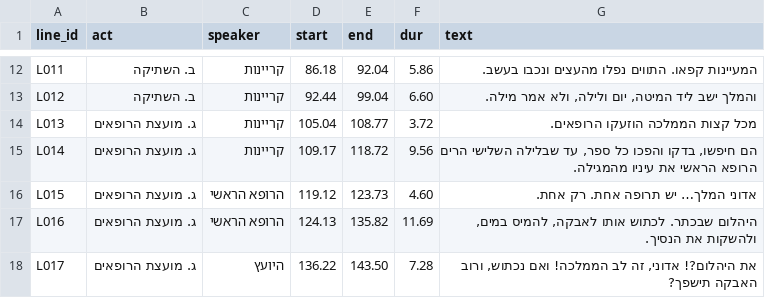
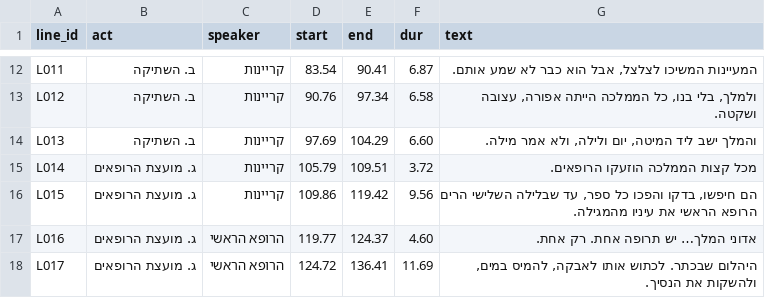
Before and after one commit to itzchakh/itzchakh, a CSV file: production/timeline/timeline.csv, drawn as a sheet; only a part is shown, gaps mark what is left out; the diff covers the shown part only; the diff names each change by its address in the sheet, - before the commit and + after, or states it on an @@ line.

```diff
--- a/production/timeline/timeline.csv
+++ b/production/timeline/timeline.csv
-D12 (start): 86.18
+D12 (start): 83.54
-E12 (end): 92.04
+E12 (end): 90.41
-F12 (dur): 5.86
+F12 (dur): 6.87
-G12 (text): המעיינות קפאו. התווים נפלו מהעצים ונכבו בעשב.
+G12 (text): המעיינות המשיכו לצלצל, אבל הוא כבר לא שמע אותם.
-D13 (start): 92.44
+D13 (start): 90.76
-E13 (end): 99.04
+E13 (end): 97.34
-F13 (dur): 6.60
+F13 (dur): 6.58
-G13 (text): והמלך ישב ליד המיטה, יום ולילה, ולא אמר מילה.
+G13 (text): ולמלך, בלי בנו, כל הממלכה הייתה אפורה, עצובה ושקטה.
-B14 (act): ג. מועצת הרופאים
+B14 (act): ב. השתיקה
-D14 (start): 105.04
+D14 (start): 97.69
-E14 (end): 108.77
+E14 (end): 104.29
-F14 (dur): 3.72
+F14 (dur): 6.60
-G14 (text): מכל קצות הממלכה הוזעקו הרופאים.
+G14 (text): והמלך ישב ליד המיטה, יום ולילה, ולא אמר מילה.
-D15 (start): 109.17
+D15 (start): 105.79
-E15 (end): 118.72
+E15 (end): 109.51
-F15 (dur): 9.56
+F15 (dur): 3.72
-G15 (text): הם חיפשו, בדקו והפכו כל ספר, עד שבלילה השלישי הרים הרופא הראשי את עיניו מהמגילה.
+G15 (text): מכל קצות הממלכה הוזעקו הרופאים.
-C16 (speaker): הרופא הראשי
+C16 (speaker): קריינות
-D16 (start): 119.12
+D16 (start): 109.86
-E16 (end): 123.73
+E16 (end): 119.42
-F16 (dur): 4.60
+F16 (dur): 9.56
-G16 (text): אדוני המלך… יש תרופה אחת. רק אחת.
+G16 (text): הם חיפשו, בדקו והפכו כל ספר, עד שבלילה השלישי הרים הרופא הראשי את עיניו מהמגילה.
-D17 (start): 124.13
+D17 (start): 119.77
-E17 (end): 135.82
+E17 (end): 124.37
-F17 (dur): 11.69
+F17 (dur): 4.60
-G17 (text): היהלום שבכתר. לכתוש אותו לאבקה, להמיס במים, ולהשקות את הנסיך.
+G17 (text): אדוני המלך… יש תרופה אחת. רק אחת.
-C18 (speaker): היועץ
+C18 (speaker): הרופא הראשי
-D18 (start): 136.22
+D18 (start): 124.72
-E18 (end): 143.50
+E18 (end): 136.41
-F18 (dur): 7.28
+F18 (dur): 11.69
-G18 (text): את היהלום?! אדוני, זה לב הממלכה! ואם נכתוש, ורוב האבקה תישפך?
+G18 (text): היהלום שבכתר. לכתוש אותו לאבקה, להמיס במים, ולהשקות את הנסיך.
```
Also changed, not shown: 1 added row and 128 edited cells elsewhere in this file, production/timeline/shots.csv, 51 other files.
